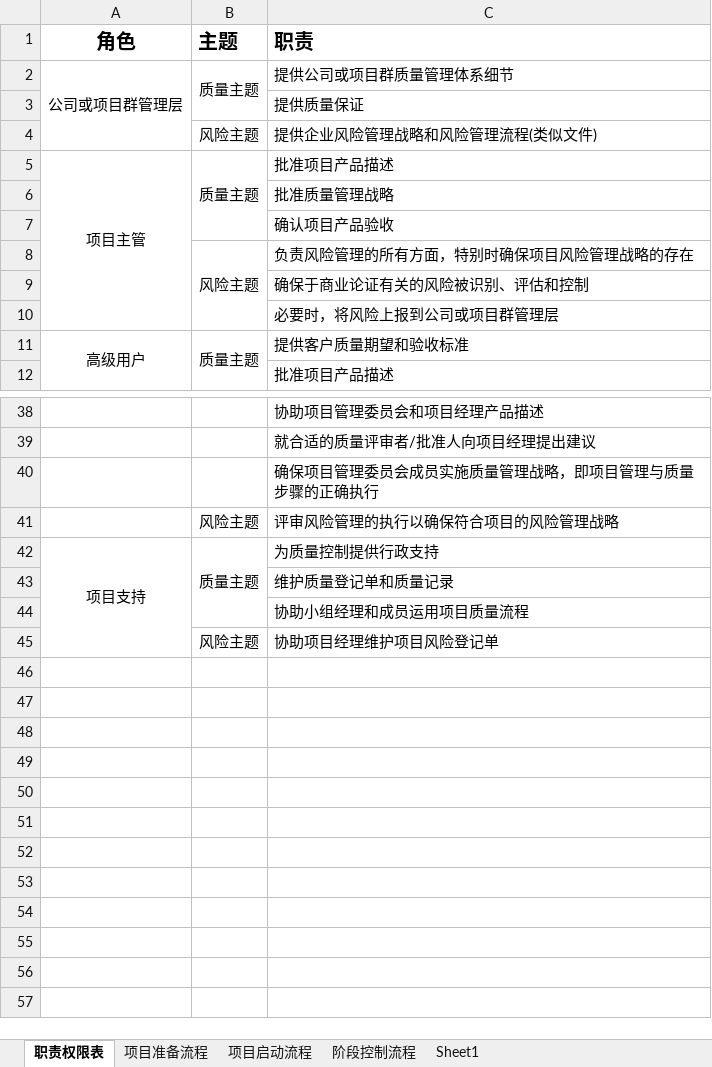
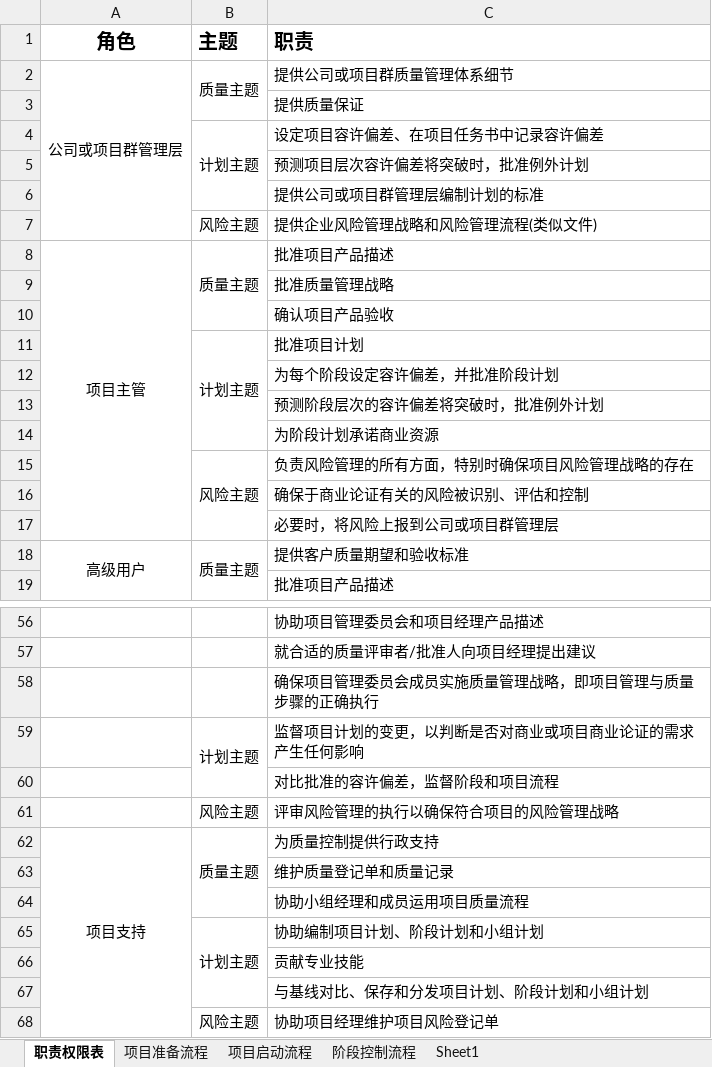
Before and after one commit to aixiaoxiaoyu/prince2_node, an Excel workbook: 项目职责表.xlsx, sheet 职责权限表, drawn as a sheet; only a part is shown, gaps mark what is left out; values as stored, in another font and other column widths than the file's, no borders; the diff covers the shown part only; the diff names each change by its address in the sheet, - before the commit and + after, or states it on an @@ line.

```diff
--- a/项目职责表.xlsx (sheet 职责权限表)
+++ b/项目职责表.xlsx (sheet 职责权限表)
+row 4:  | 计划主题 | 设定项目容许偏差、在项目任务书中记录容许偏差
+row 5:  |  | 预测项目层次容许偏差将突破时，批准例外计划
+row 6:  |  | 提供公司或项目群管理层编制计划的标准
+row 11:  | 计划主题 | 批准项目计划
+row 12:  |  | 为每个阶段设定容许偏差，并批准阶段计划
+row 13:  |  | 预测阶段层次的容许偏差将突破时，批准例外计划
+row 14:  |  | 为阶段计划承诺商业资源
+row 59:  | 计划主题 | 监督项目计划的变更，以判断是否对商业或项目商业论证的需求产生任何影响
+row 60:  |  | 对比批准的容许偏差，监督阶段和项目流程
+row 65:  | 计划主题 | 协助编制项目计划、阶段计划和小组计划
+row 66:  |  | 贡献专业技能
+row 67:  |  | 与基线对比、保存和分发项目计划、阶段计划和小组计划
```
Also changed, not shown: 11 added rows elsewhere in this sheet, 1 other file.
